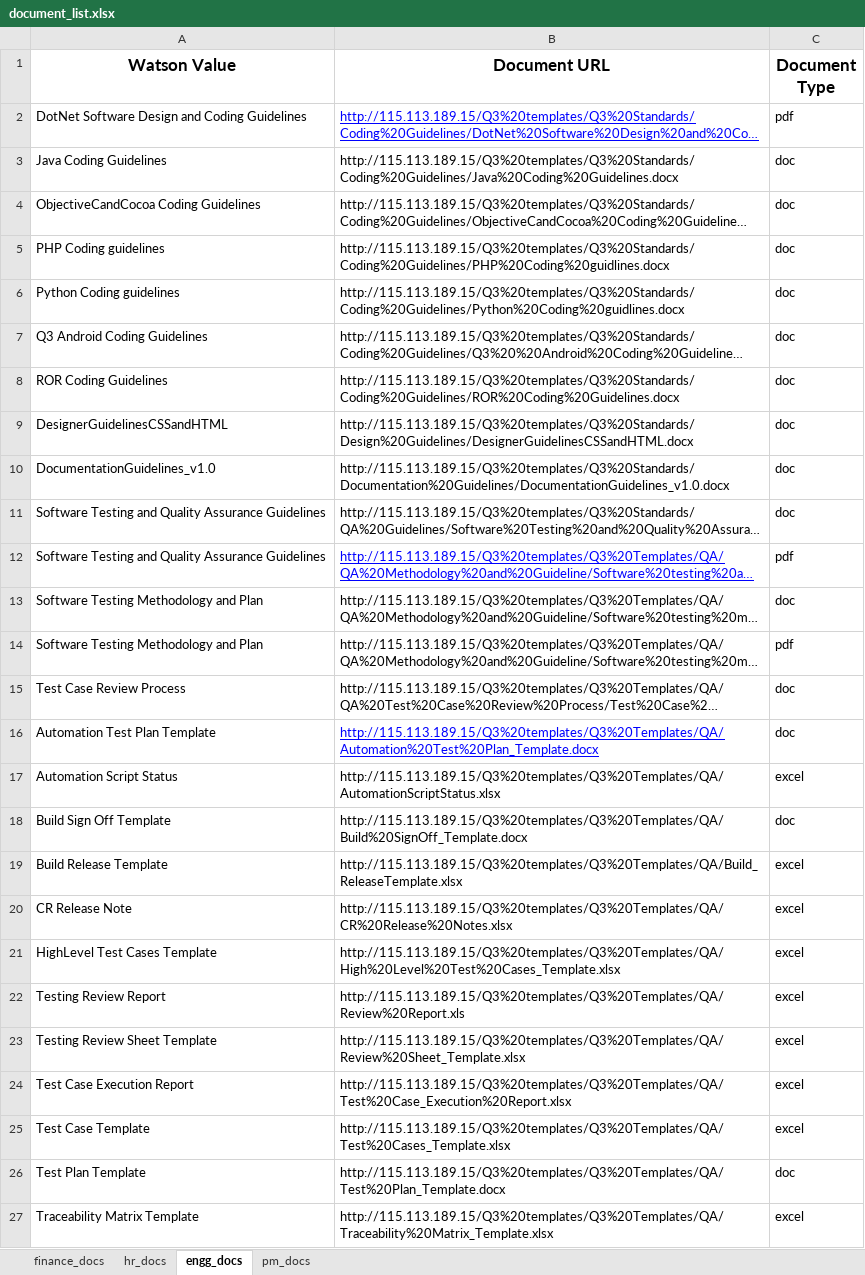
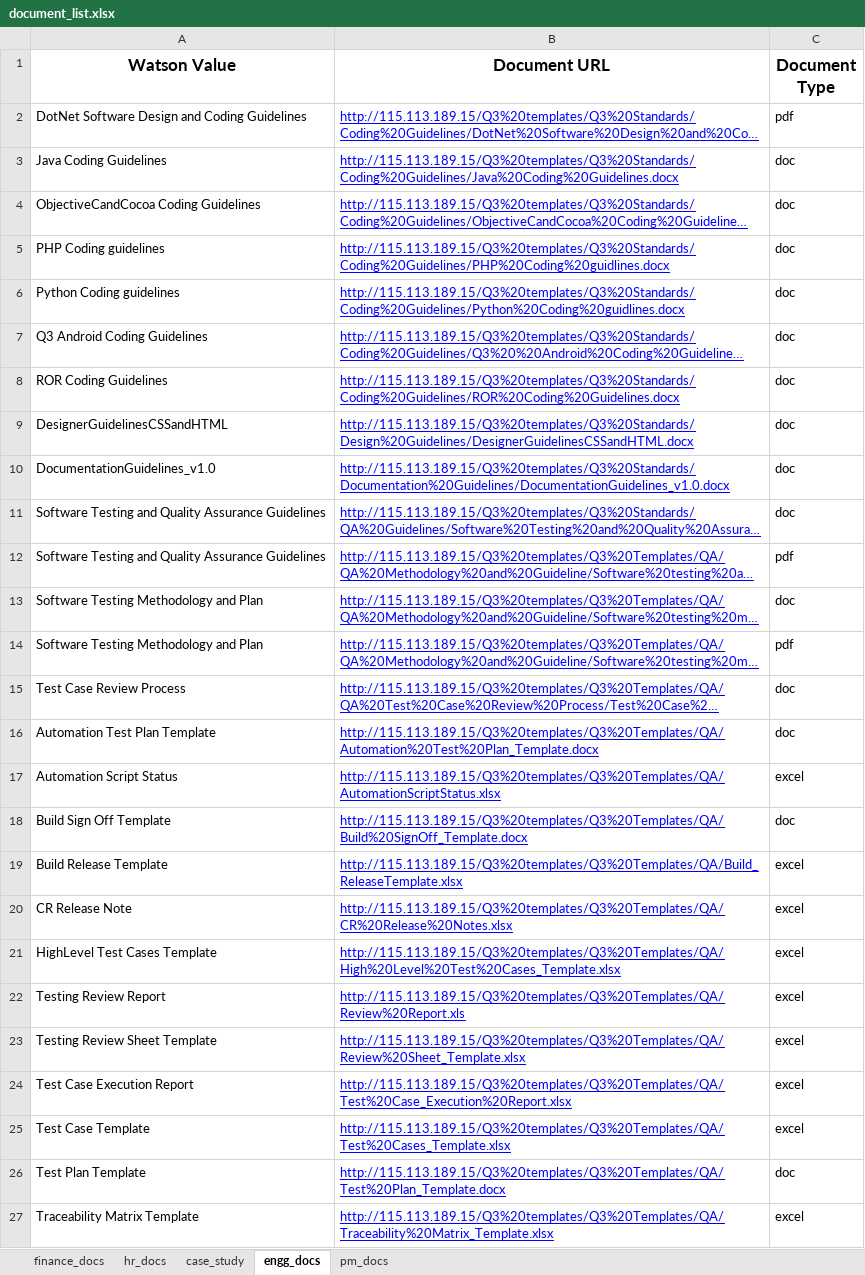
Before and after one commit to q3-digital/QBotEmployeeAssistIntegrated1, an Excel workbook: document_list.xlsx, sheet engg_docs, drawn as a sheet; long unchanged cells end in …; values as stored, in another font and other column widths than the file's, no borders; the diff names each change by its address in the sheet, - before the commit and + after, or states it on an @@ line.

```diff
--- a/document_list.xlsx (sheet engg_docs)
+++ b/document_list.xlsx (sheet engg_docs)
+sheet tab: case_study
@@ B3:B11 underline: off → on, text colour: black → #0000FF @@
@@ B13:B15 underline: off → on, text colour: black → #0000FF @@
@@ B17:B27 underline: off → on, text colour: black → #0000FF @@
```
Also changed, not shown: sheet pm_docs, sheet hr_docs, 5 other files.
